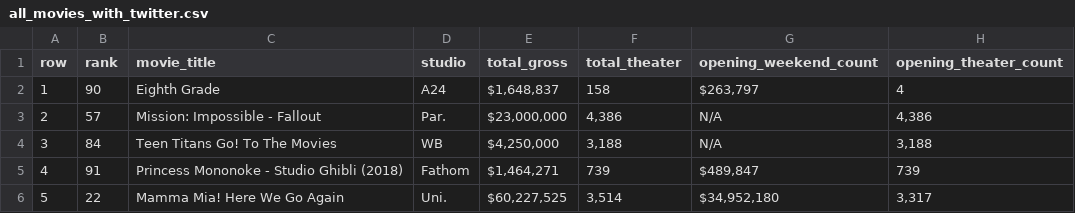
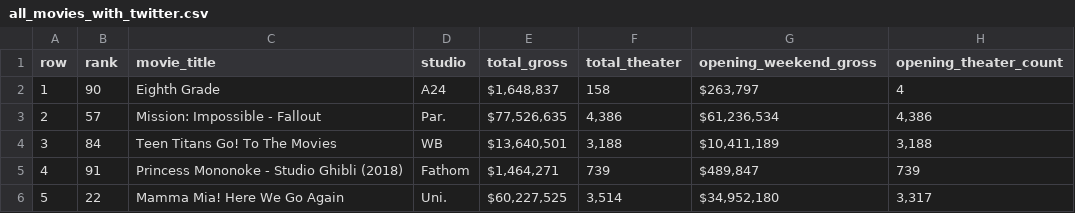
Before and after one commit to ocsc-datascience/MovieDataMagic, a CSV file: data/all_movies_with_twitter.csv, drawn as a sheet; only a part is shown; the diff names each change by its address in the sheet, - before the commit and + after, or states it on an @@ line.

Commit message:
update opening weekend gross mi6 teen titans

```diff
--- a/data/all_movies_with_twitter.csv
+++ b/data/all_movies_with_twitter.csv
-G1: opening_weekend_count
+G1: opening_weekend_gross
-E3 (total_gross): $23,000,000
+E3 (total_gross): $77,526,635
-G3 (opening_weekend_gross): N/A
+G3 (opening_weekend_gross): $61,236,534
-E4 (total_gross): $4,250,000
+E4 (total_gross): $13,640,501
-G4 (opening_weekend_gross): N/A
+G4 (opening_weekend_gross): $10,411,189
```
